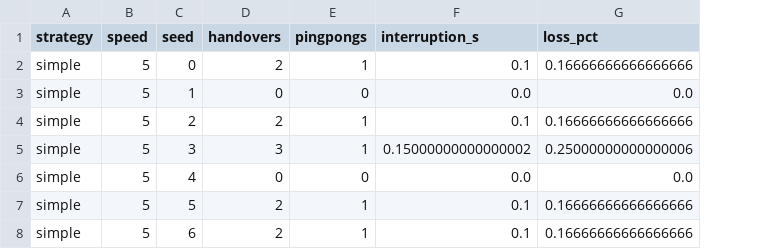
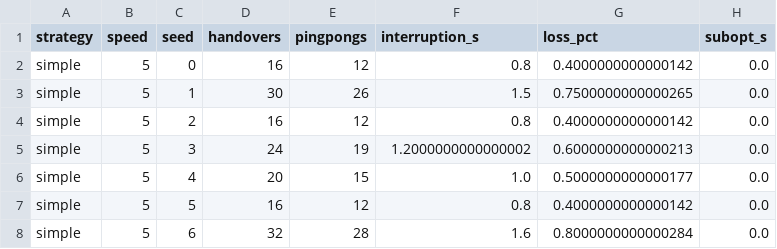
Before and after one commit to RiahiAmani/6G, a CSV file: data/processed/handover_results.csv, drawn as a sheet; only a part is shown; the diff covers the shown part only; the diff names each change by its address in the sheet, - before the commit and + after, or states it on an @@ line.

Commit message:
Atelier 15: v2 (shadowing correle, route unique, metrique subopt)

```diff
--- a/data/processed/handover_results.csv
+++ b/data/processed/handover_results.csv
+column H (subopt_s), rows 2-8: all 0.0
-D2 (handovers): 2
+D2 (handovers): 16
-E2 (pingpongs): 1
+E2 (pingpongs): 12
-F2 (interruption_s): 0.1
+F2 (interruption_s): 0.8
-G2 (loss_pct): 0.16666666666666666
+G2 (loss_pct): 0.4000000000000142
-D3 (handovers): 0
+D3 (handovers): 30
-E3 (pingpongs): 0
+E3 (pingpongs): 26
-F3 (interruption_s): 0.0
+F3 (interruption_s): 1.5
-G3 (loss_pct): 0.0
+G3 (loss_pct): 0.7500000000000265
-D4 (handovers): 2
+D4 (handovers): 16
-E4 (pingpongs): 1
+E4 (pingpongs): 12
-F4 (interruption_s): 0.1
+F4 (interruption_s): 0.8
-G4 (loss_pct): 0.16666666666666666
+G4 (loss_pct): 0.4000000000000142
-D5 (handovers): 3
+D5 (handovers): 24
-E5 (pingpongs): 1
+E5 (pingpongs): 19
-F5 (interruption_s): 0.15000000000000002
+F5 (interruption_s): 1.2000000000000002
-G5 (loss_pct): 0.25000000000000006
+G5 (loss_pct): 0.6000000000000213
-D6 (handovers): 0
+D6 (handovers): 20
-E6 (pingpongs): 0
+E6 (pingpongs): 15
-F6 (interruption_s): 0.0
+F6 (interruption_s): 1.0
-G6 (loss_pct): 0.0
+G6 (loss_pct): 0.5000000000000177
-D7 (handovers): 2
+D7 (handovers): 16
-E7 (pingpongs): 1
+E7 (pingpongs): 12
-F7 (interruption_s): 0.1
+F7 (interruption_s): 0.8
-G7 (loss_pct): 0.16666666666666666
+G7 (loss_pct): 0.4000000000000142
-D8 (handovers): 2
+D8 (handovers): 32
-E8 (pingpongs): 1
+E8 (pingpongs): 28
-F8 (interruption_s): 0.1
+F8 (interruption_s): 1.6
-G8 (loss_pct): 0.16666666666666666
+G8 (loss_pct): 0.8000000000000284
```
Also changed, not shown: 167 edited cells elsewhere in this file, 2 other files.
